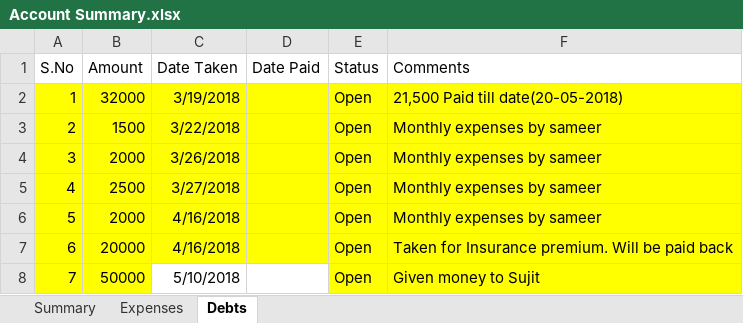
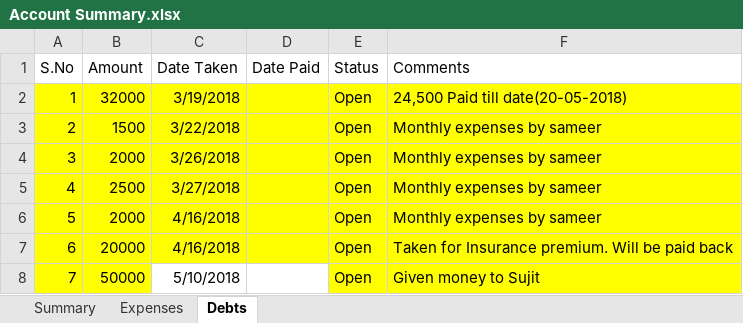
Before and after one commit to shaiksameercse/framework, an Excel workbook: Financials/2018/Account Summary.xlsx, sheet Debts, drawn as a sheet; values as stored, in another font and other column widths than the file's, no borders; the diff names each change by its address in the sheet, - before the commit and + after, or states it on an @@ line.

```diff
--- a/Financials/2018/Account Summary.xlsx (sheet Debts)
+++ b/Financials/2018/Account Summary.xlsx (sheet Debts)
-F2 (Comments): 21,500 Paid till date(20-05-2018)
+F2 (Comments): 24,500 Paid till date(20-05-2018)
```
Also changed, not shown: sheet Summary.
